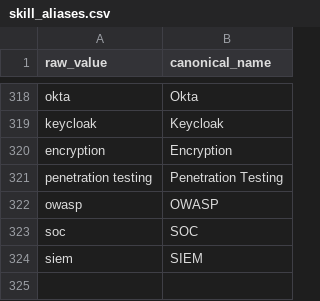
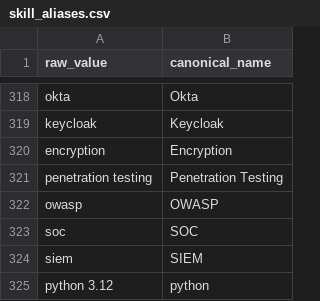
Before and after one commit to mmartinjoo/techmunkak, a CSV file: api/transform/seeds/skill_aliases.csv, drawn as a sheet; only a part is shown, gaps mark what is left out; the diff names each change by its address in the sheet, - before the commit and + after, or states it on an @@ line.

Commit message:
Add python skill alias

```diff
--- a/api/transform/seeds/skill_aliases.csv
+++ b/api/transform/seeds/skill_aliases.csv
+row 325: python 3.12 | python
```
